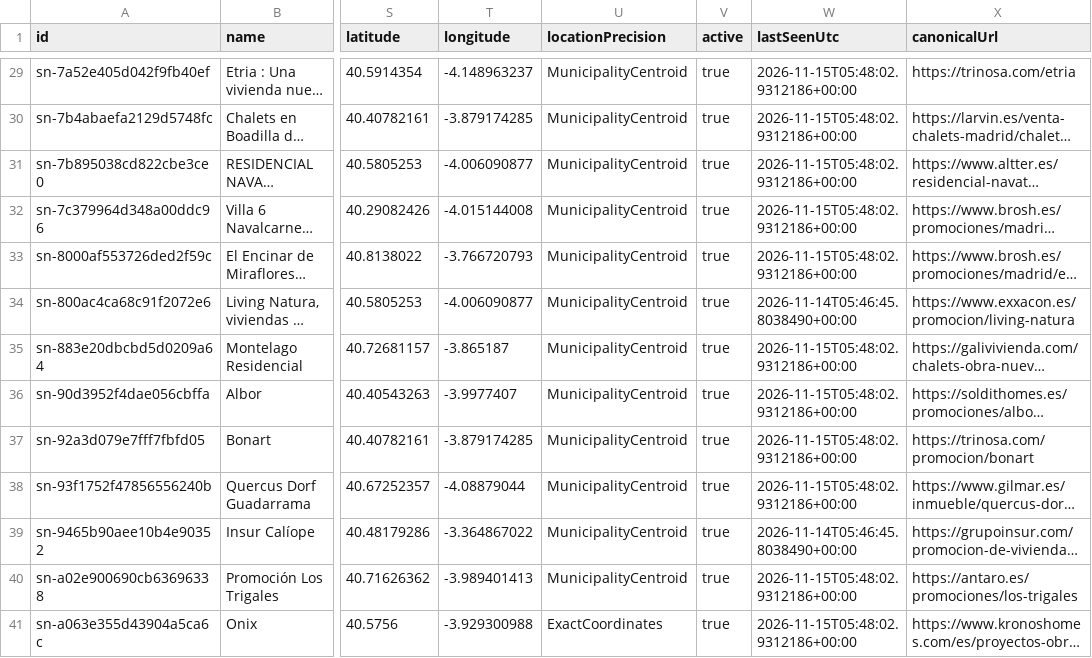
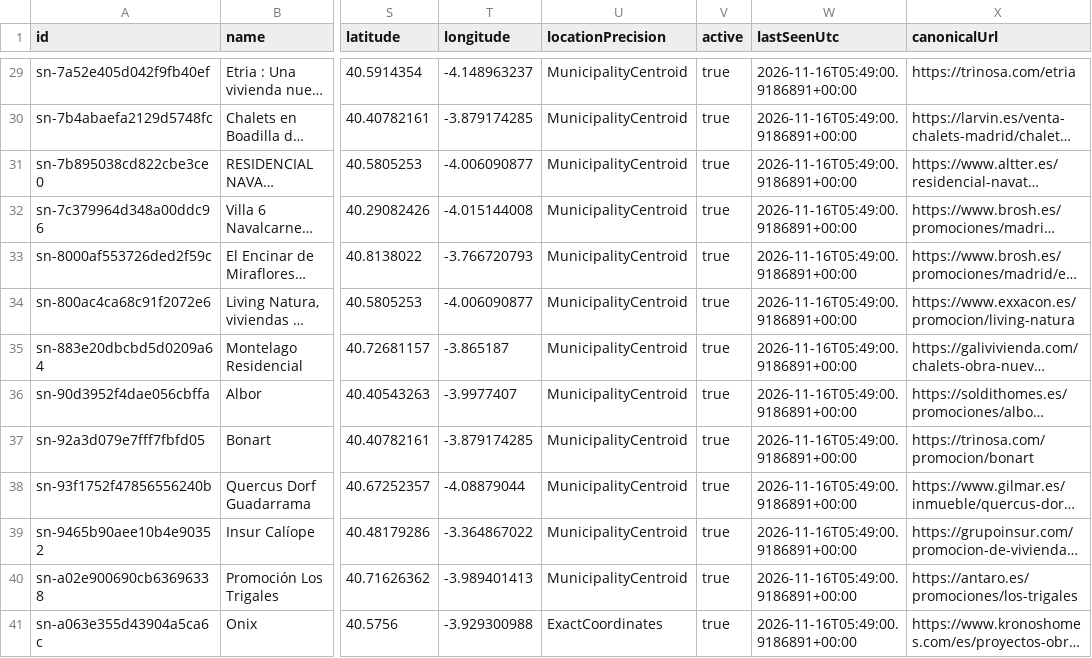
Before and after one commit to Javiig13/SierraNueva, a CSV file: promotions.csv, drawn as a sheet; only a part is shown, gaps mark what is left out; long unchanged cells end in …; the diff covers the shown part only; the diff names each change by its address in the sheet, - before the commit and + after, or states it on an @@ line.

```diff
--- a/promotions.csv
+++ b/promotions.csv
-W29:W33 (lastSeenUtc): 2026-11-15T05:48:02.9312186+00:00
+W29:W33 (lastSeenUtc): 2026-11-16T05:49:00.9186891+00:00
-W34 (lastSeenUtc): 2026-11-14T05:46:45.8038490+00:00
+W34 (lastSeenUtc): 2026-11-16T05:49:00.9186891+00:00
-W35:W38 (lastSeenUtc): 2026-11-15T05:48:02.9312186+00:00
+W35:W38 (lastSeenUtc): 2026-11-16T05:49:00.9186891+00:00
-W39 (lastSeenUtc): 2026-11-14T05:46:45.8038490+00:00
+W39 (lastSeenUtc): 2026-11-16T05:49:00.9186891+00:00
-W40:W41 (lastSeenUtc): 2026-11-15T05:48:02.9312186+00:00
+W40:W41 (lastSeenUtc): 2026-11-16T05:49:00.9186891+00:00
```
Also changed, not shown: 39 edited cells elsewhere in this file, 4 other files.
